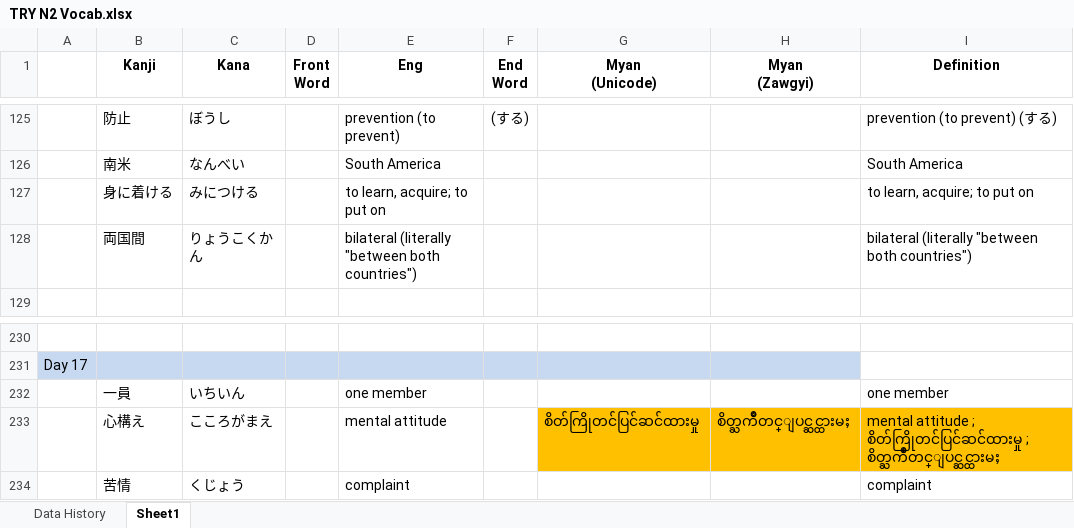
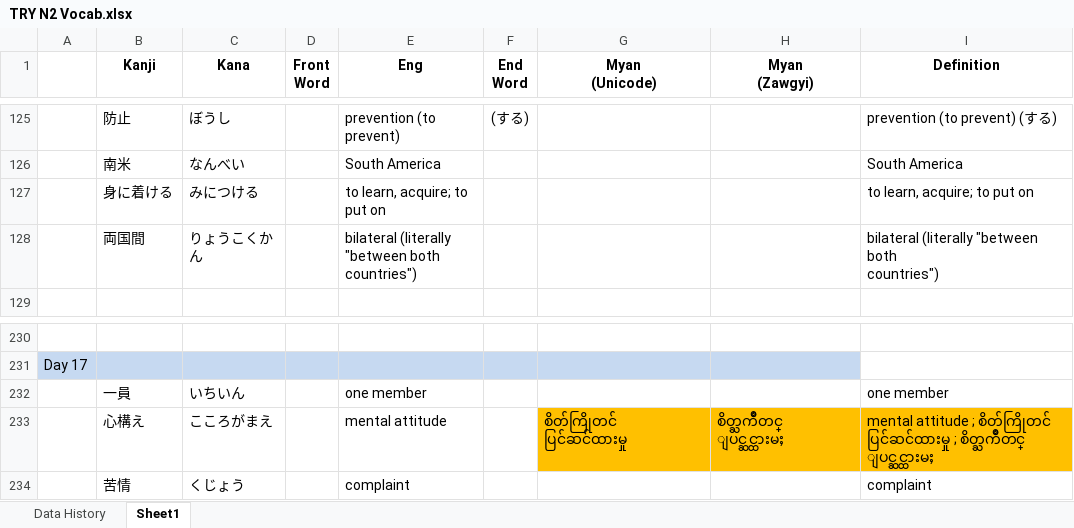
Before and after one commit to zawtunlatt/memrise-japanese-courses, an Excel workbook: preparing/TRY N2 Vocab.xlsx, sheet Sheet1, drawn as a sheet; only a part is shown, gaps mark what is left out; values as stored, in another font and other column widths than the file's, no borders; ↵ is a line break in a cell; the diff names each change by its address in the sheet, - before the commit and + after, or states it on an @@ line.

Commit message:
Soumatome-N2 Vocab, Kanji.xlsx -> Kanji -> Myanmar Definition udpated.

```diff
--- a/preparing/TRY N2 Vocab.xlsx (sheet Sheet1)
+++ b/preparing/TRY N2 Vocab.xlsx (sheet Sheet1)
-I128 (Definition): …both countries")
+I128 (Definition): …both ↵ countries")
-G233 (Myan (Unicode)): စိတ်ကြိုတင်ပြင်ဆင်ထားမှု
+G233 (Myan (Unicode)): စိတ်ကြိုတင် ပြင်ဆင်ထားမှု
-H233 (Myan (Zawgyi)): စိတ္ႀကိဳတင္ျပင္ဆင္ထားမႈ
+H233 (Myan (Zawgyi)): စိတ္ႀကိဳတင္ ျပင္ဆင္ထားမႈ
-I233 (Definition): …attitude ; စိတ်ကြိုတင်ပြင်ဆင်ထားမှု ; စိတ္ႀကိဳတင္ျပင္ဆင္ထားမႈ
+I233 (Definition): …attitude ; စိတ်ကြိုတင် ပြင်ဆင်ထားမှု ; စိတ္ႀကိဳတင္ ျပင္ဆင္ထားမႈ
```
